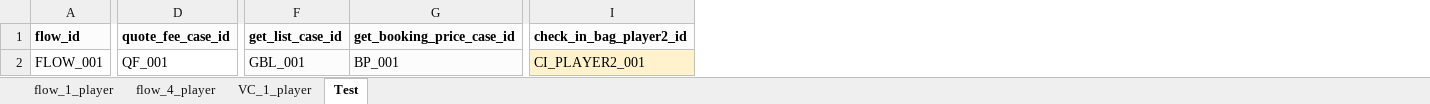
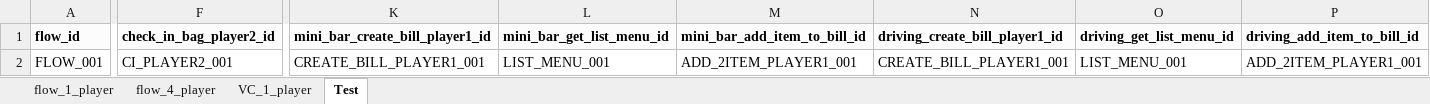
Before and after one commit to PhuongXinhGai/CARO_CMS_AUTO_API_STG, an Excel workbook: src/main/resources/input_excel_file/flow_definition.xlsx, sheet Test, drawn as a sheet; only a part is shown, gaps mark what is left out; values as stored, in another font and other column widths than the file's, no borders; removed rows and columns are numbered as before the commit, all else as after; the diff covers the shown part only; the diff names each change by its address in the sheet, - before the commit and + after, or states it on an @@ line.

```diff
--- a/src/main/resources/input_excel_file/flow_definition.xlsx (sheet Test)
+++ b/src/main/resources/input_excel_file/flow_definition.xlsx (sheet Test)
-column D (quote_fee_case_id), row 2: QF_001
-column F (get_list_case_id), row 2: GBL_001
-column G (get_booking_price_case_id), row 2: BP_001
+column K (mini_bar_create_bill_player1_id), row 2: CREATE_BILL_PLAYER1_001
+column L (mini_bar_get_list_menu_id), row 2: LIST_MENU_001
+column M (mini_bar_add_item_to_bill_id), row 2: ADD_2ITEM_PLAYER1_001
+column N (driving_create_bill_player1_id), row 2: CREATE_BILL_PLAYER1_001
+column O (driving_get_list_menu_id), row 2: LIST_MENU_001
+column P (driving_add_item_to_bill_id), row 2: ADD_2ITEM_PLAYER1_001
-F2 fill: #FFF2CC
+F2 fill: none
```
Also changed, not shown: cell formats elsewhere in this sheet, src/main/resources/input_excel_file/booking/GO_Course_Information.xlsx, src/main/resources/input_excel_file/booking/POS.xlsx, 35 other files.
